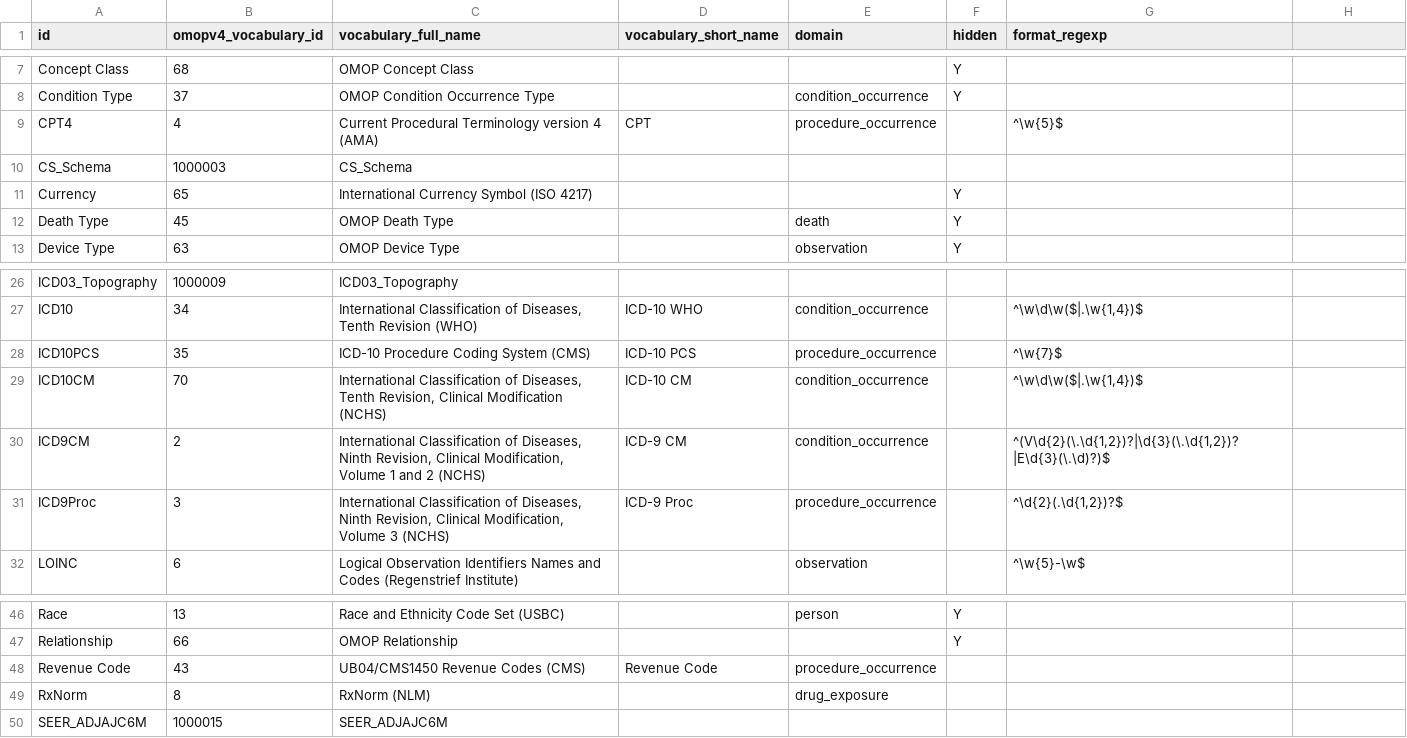
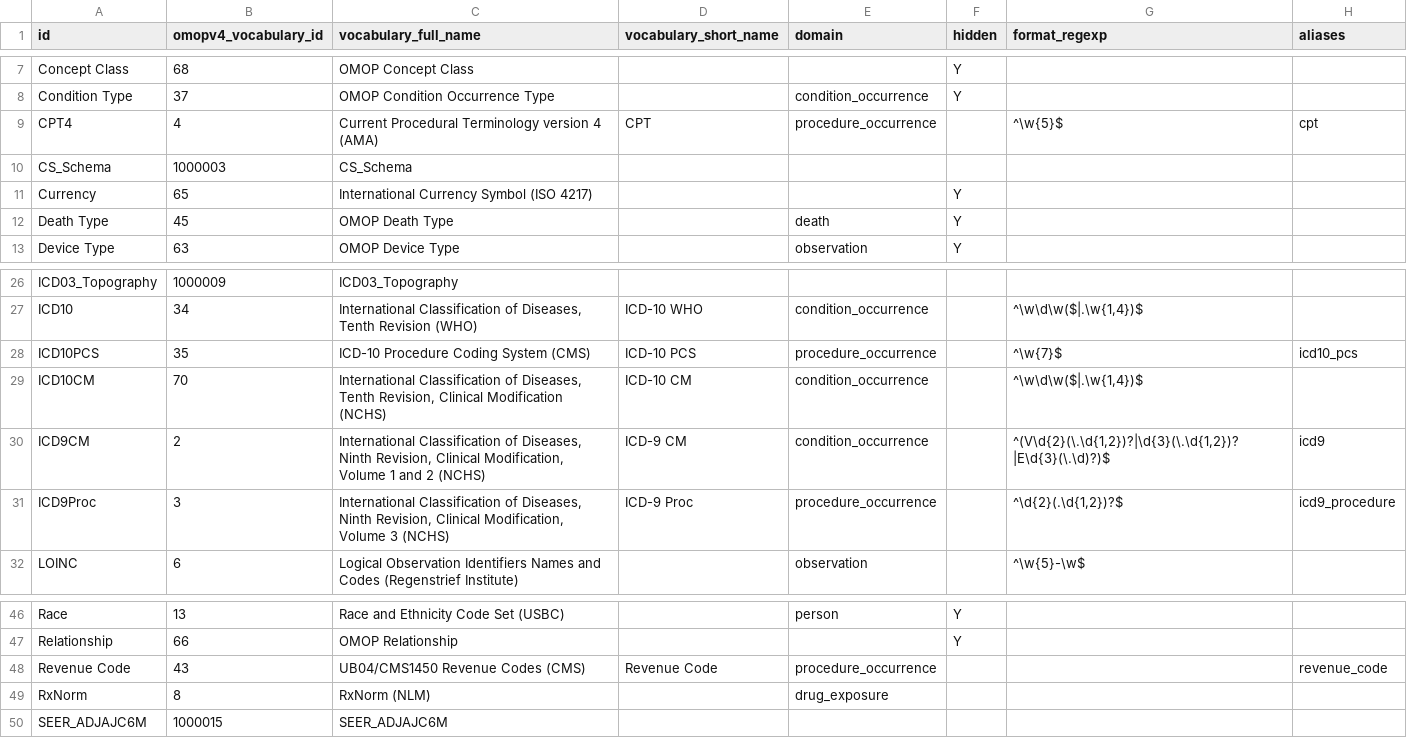
Before and after one commit to outcomesinsights/conceptql, a CSV file: config/vocabularies.csv, drawn as a sheet; only a part is shown, gaps mark what is left out; the diff names each change by its address in the sheet, - before the commit and + after, or states it on an @@ line.

Commit message:
Add aliases for vocabularies to help address #201

```diff
--- a/config/vocabularies.csv
+++ b/config/vocabularies.csv
-H1: (empty)
+H1: aliases
-H9 (aliases): (empty)
+H9 (aliases): cpt
-H28 (aliases): (empty)
+H28 (aliases): icd10_pcs
-H30 (aliases): (empty)
+H30 (aliases): icd9
-H31 (aliases): (empty)
+H31 (aliases): icd9_procedure
-H48 (aliases): (empty)
+H48 (aliases): revenue_code
```
Also changed, not shown: 7 other files.
